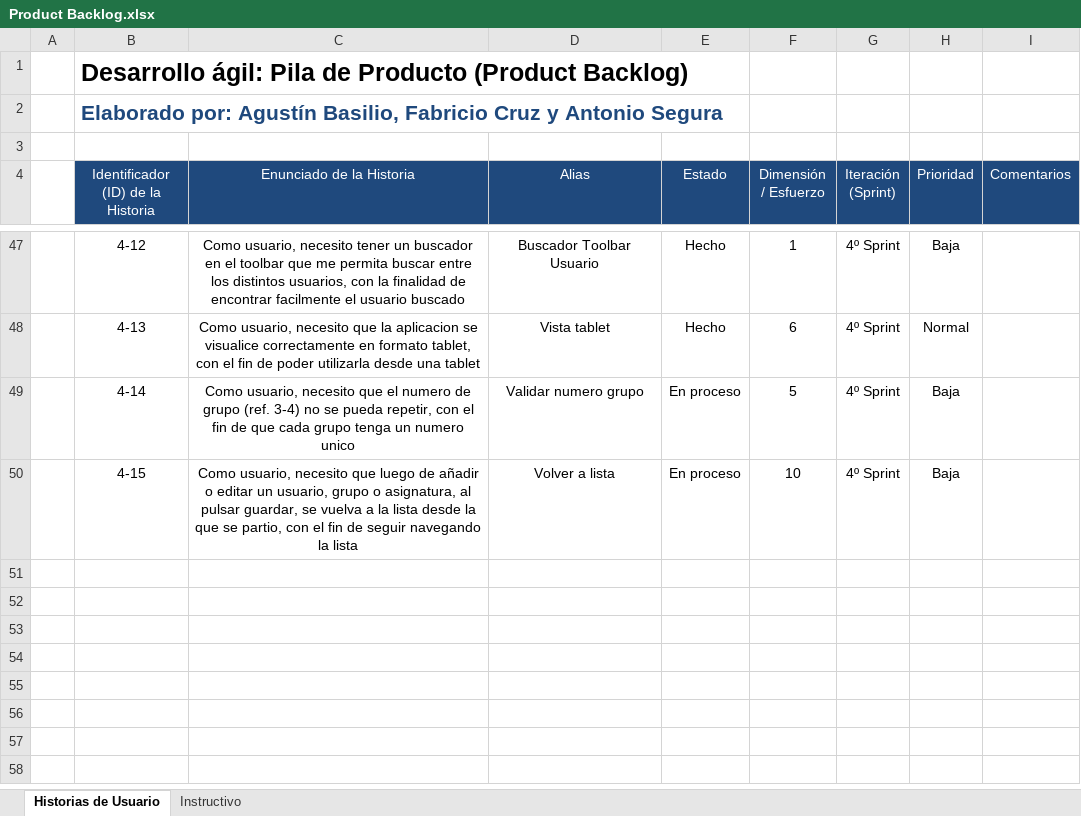
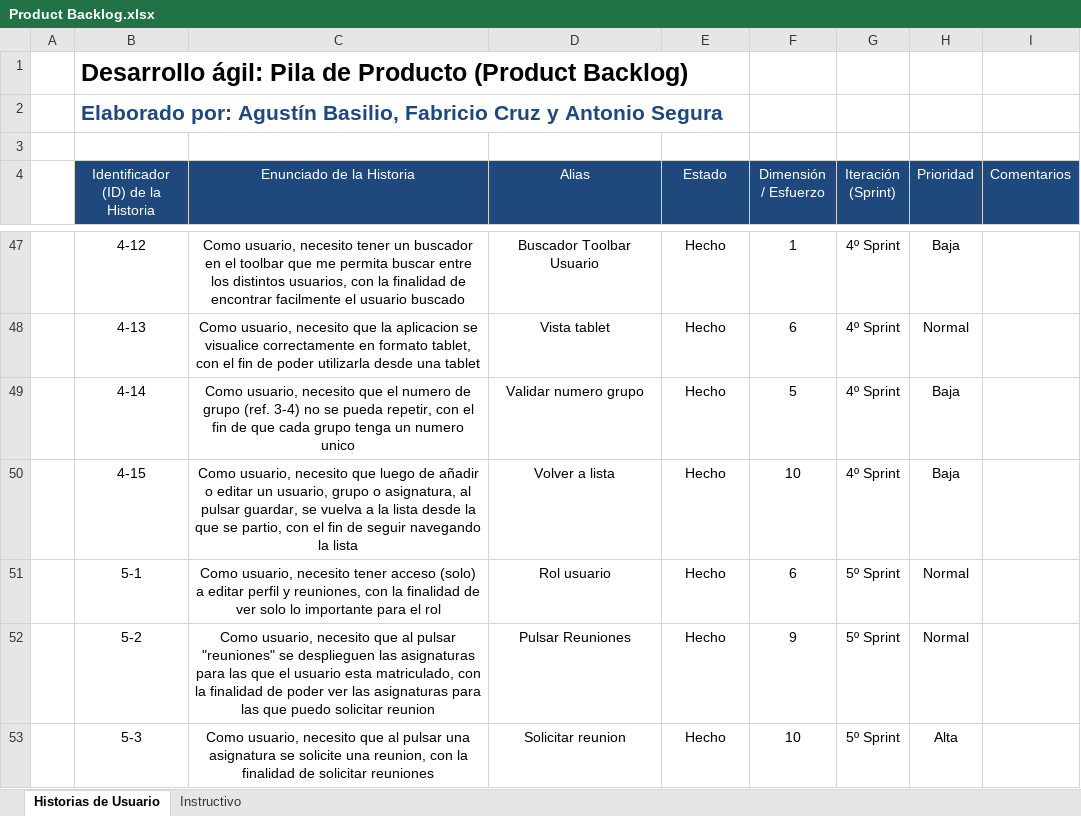
Before and after one commit to AgBasilio/FCT, an Excel workbook: SCRUM/Product Backlog.xlsx, sheet Historias de Usuario, drawn as a sheet; only a part is shown, gaps mark what is left out; values as stored, in another font and other column widths than the file's, no borders; charts and pictures not drawn; the diff covers the shown part only; the diff names each change by its address in the sheet, - before the commit and + after, or states it on an @@ line.

Commit message:
Add files via upload

```diff
--- a/SCRUM/Product Backlog.xlsx (sheet Historias de Usuario)
+++ b/SCRUM/Product Backlog.xlsx (sheet Historias de Usuario)
-E49:E50 (Estado): En proceso
+E49:E50 (Estado): Hecho
+row 51:  | 5-1 | Como usuario, necesito tener acceso (solo) a editar perfil y reuniones, con la finalidad de ver solo lo importante para el rol | Rol usuario | Hecho | 6 | 5º Sprint | Normal
+row 52:  | 5-2 | Como usuario, necesito que al pulsar "reuniones" se desplieguen las asignaturas para las que el usuario esta matriculado, con la finalidad de poder ver las asignaturas para las que puedo solicitar reunion | Pulsar Reuniones | Hecho | 9 | 5º Sprint | Normal
+row 53:  | 5-3 | Como usuario, necesito que al pulsar una asignatura se solicite una reunion, con la finalidad de solicitar reuniones | Solicitar reunion | Hecho | 10 | 5º Sprint | Alta
```
Also changed, not shown: 5 added rows and 1 edited cell elsewhere in this sheet.
